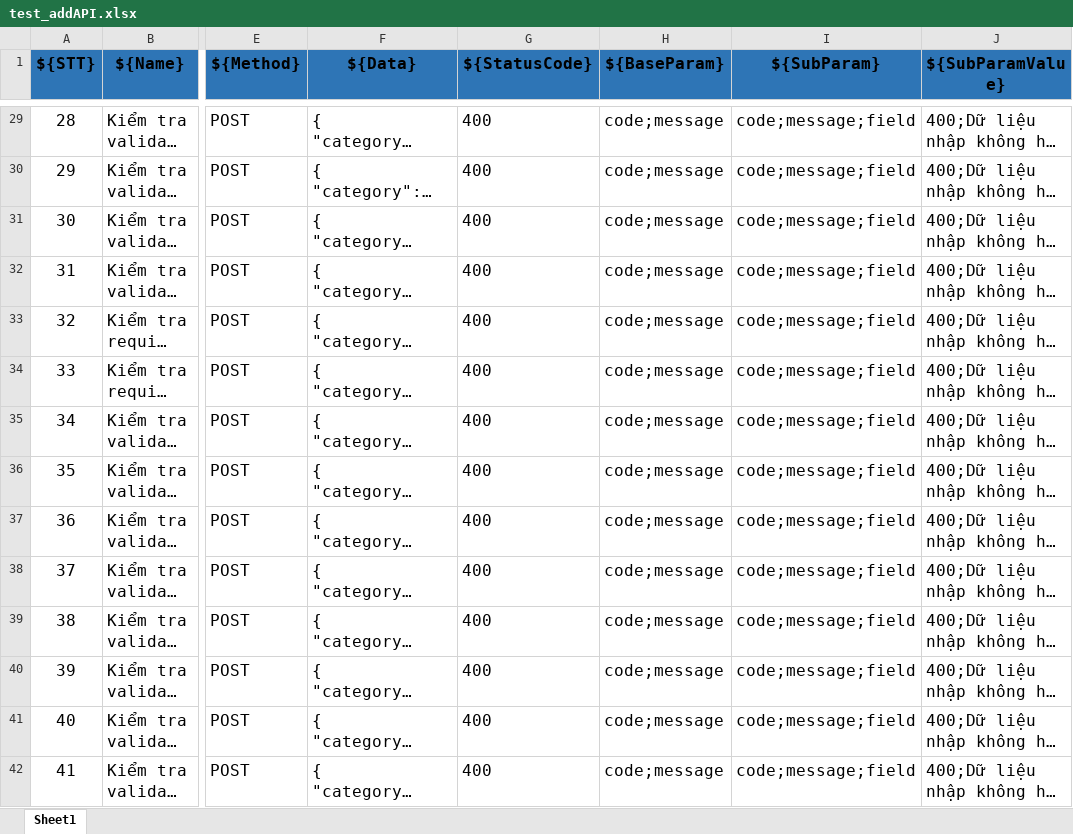
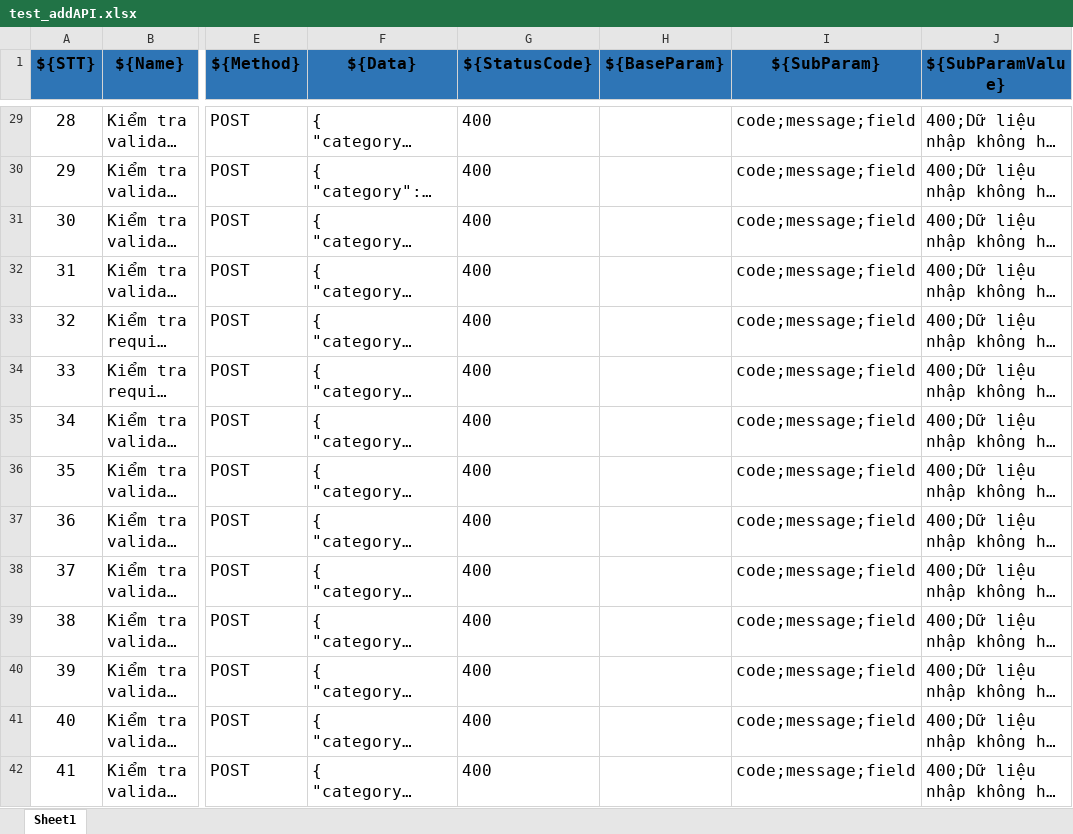
Before and after one commit to ngduclam1989/robot_testing, an Excel workbook: 5_test_datas/API_datas/test_addAPI.xlsx, sheet Sheet1, drawn as a sheet; only a part is shown, gaps mark what is left out; long unchanged cells end in …; values as stored, in another font and other column widths than the file's, no borders; the diff covers the shown part only; the diff names each change by its address in the sheet, - before the commit and + after, or states it on an @@ line.

```diff
--- a/5_test_datas/API_datas/test_addAPI.xlsx (sheet Sheet1)
+++ b/5_test_datas/API_datas/test_addAPI.xlsx (sheet Sheet1)
-H29:H42 (${BaseParam}): code;message
+H29:H42 (${BaseParam}): (empty)
```
Also changed, not shown: 50 edited cells elsewhere in this sheet, 18 other files.
